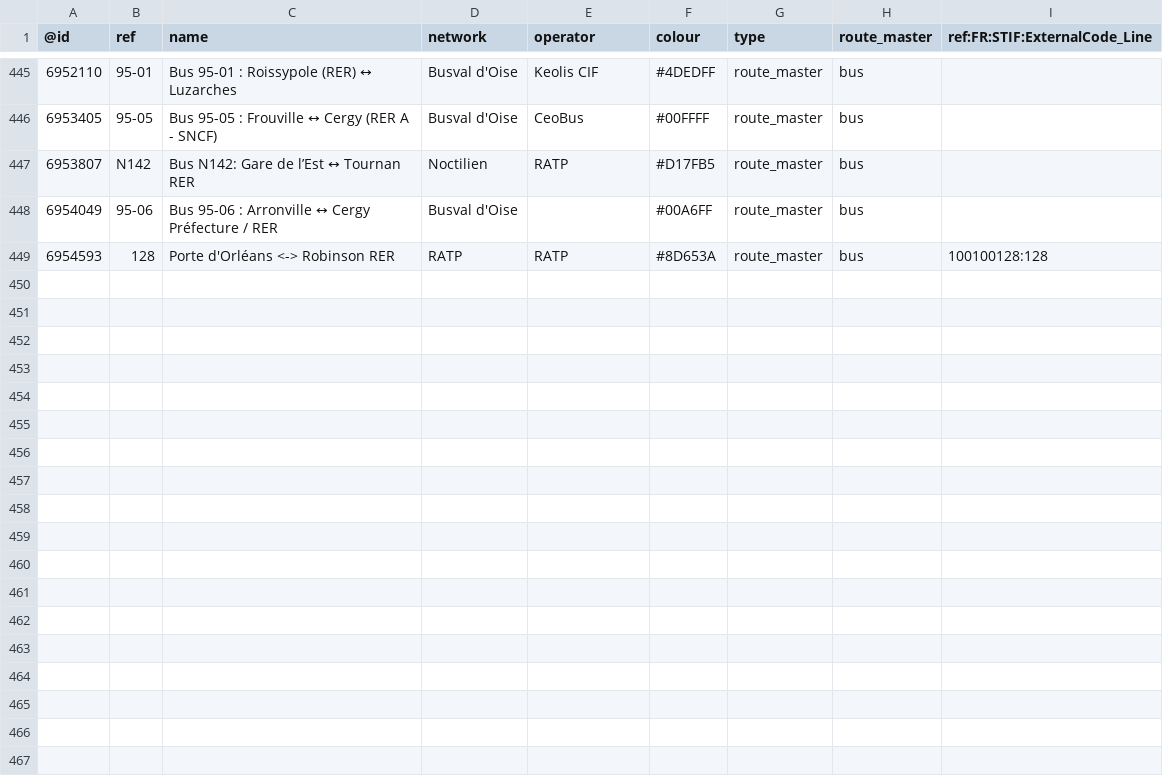
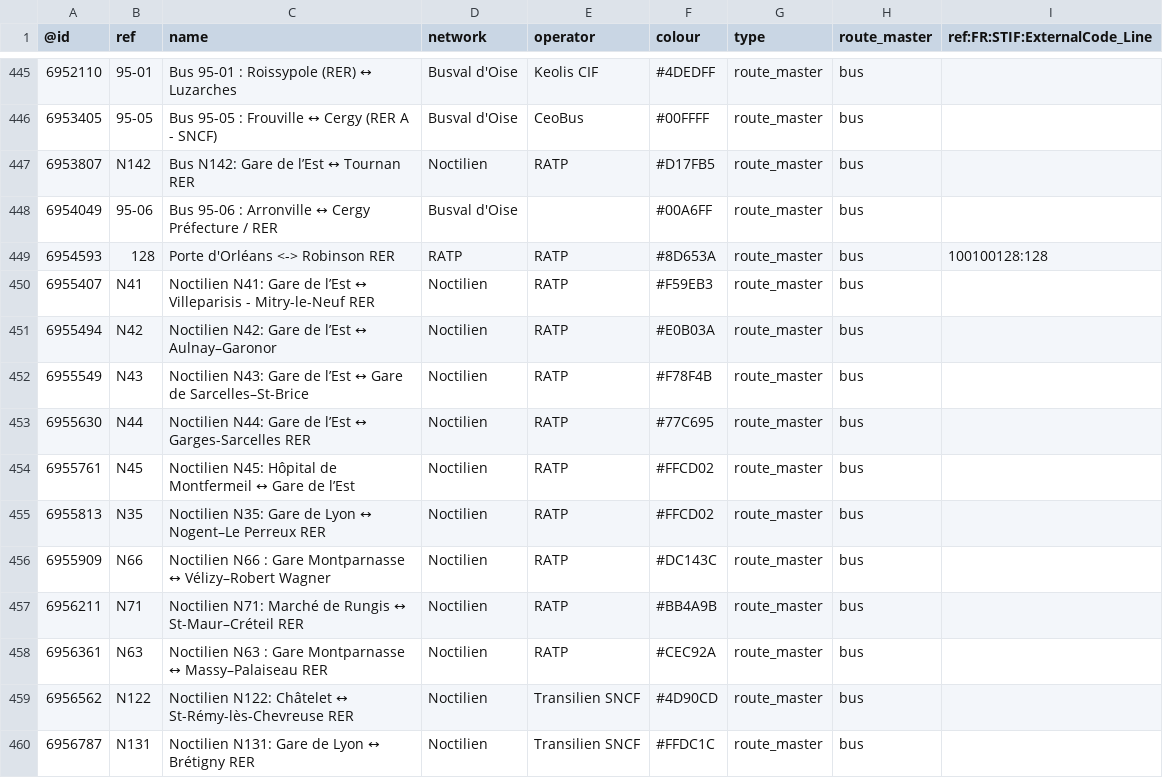
Before and after one commit to nlehuby/OSM_snippets, a CSV file: STIF-to-OSM/data/lignes.csv, drawn as a sheet; only a part is shown, gaps mark what is left out; the diff covers the shown part only.

Commit message:
ref STIF - màj du 7 février

```diff
--- a/STIF-to-OSM/data/lignes.csv
+++ b/STIF-to-OSM/data/lignes.csv
@@ -449 +449,12 @@
 6954593,128,Porte d'Orléans <-> Robinson RER,RATP,RATP,#8D653A,route_master,bus,100100128:128
+6955407,N41,Noctilien N41: Gare de l’Est ↔ Villeparisis - Mitry-le-Neuf RER,Noctilien,RATP,#F59EB3,route_master,bus,
+6955494,N42,Noctilien N42: Gare de l’Est ↔ Aulnay–Garonor,Noctilien,RATP,#E0B03A,route_master,bus,
+6955549,N43,Noctilien N43: Gare de l’Est ↔ Gare de Sarcelles–St-Brice,Noctilien,RATP,#F78F4B,route_master,bus,
+6955630,N44,Noctilien N44: Gare de l’Est ↔ Garges-Sarcelles RER,Noctilien,RATP,#77C695,route_master,bus,
+6955761,N45,Noctilien N45: Hôpital de Montfermeil ↔ Gare de l’Est,Noctilien,RATP,#FFCD02,route_master,bus,
+6955813,N35,Noctilien N35: Gare de Lyon ↔ Nogent–Le Perreux RER,Noctilien,RATP,#FFCD02,route_master,bus,
+6955909,N66,Noctilien N66 : Gare Montparnasse ↔ Vélizy–Robert Wagner,Noctilien,RATP,#DC143C,route_master,bus,
+6956211,N71,Noctilien N71: Marché de Rungis ↔ St-Maur–Créteil RER,Noctilien,RATP,#BB4A9B,route_master,bus,
+6956361,N63,Noctilien N63 : Gare Montparnasse ↔ Massy–Palaiseau RER,Noctilien,RATP,#CEC92A,route_master,bus,
+6956562,N122,Noctilien N122: Châtelet ↔ St-Rémy-lès-Chevreuse RER,Noctilien,Transilien SNCF,#4D90CD,route_master,bus,
+6956787,N131,Noctilien N131: Gare de Lyon ↔ Brétigny RER,Noctilien,Transilien SNCF,#FFDC1C,route_master,bus,
```
Also changed, not shown: 11 added rows and 3 edited cells elsewhere in this file, 1 other file.
